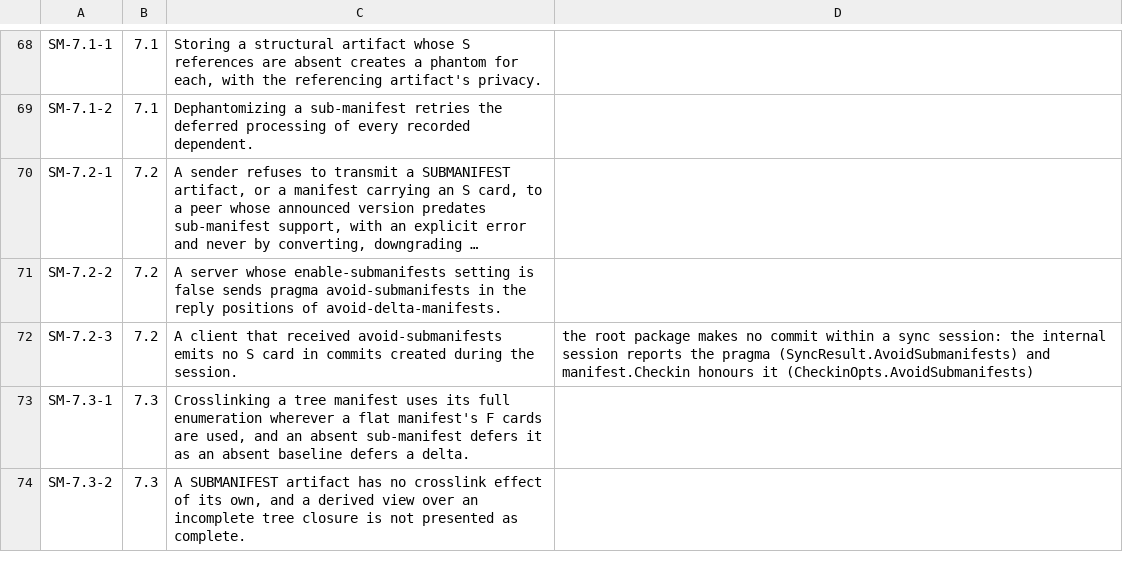
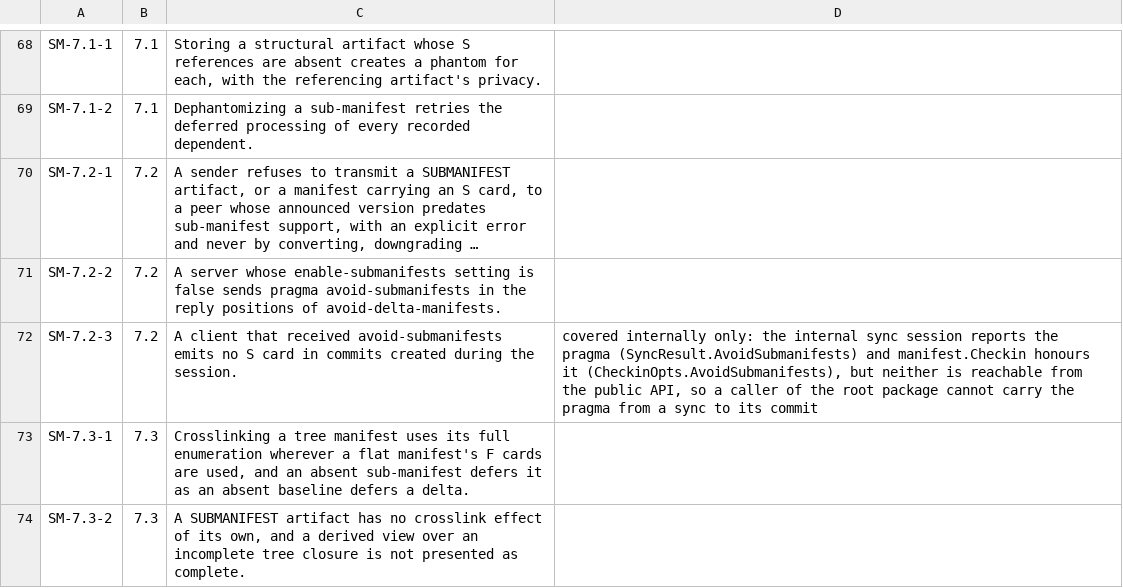
Before and after one commit to danmestas/go-libfossil, a TSV file: conformance/requirements/submanifest.tsv, drawn as a sheet; only a part is shown, gaps mark what is left out; long unchanged cells end in …; the diff names each change by its address in the sheet, - before the commit and + after, or states it on an @@ line.

Commit message:
fix(cli): refuse an explicit --k 0, and restore the SDK source links
`repo submanifests enable --k 0` ran automatic selection; §8.1 refuses an
explicit k outside 1..12, so only an absent --k selects now. The SDK
pages are rebuilt with gomarkdoc's repository flags, which a worktree
cannot detect, so their source links match the published pages again.
SM-7.2-3's note says the pragma is not reachable from the public API.

```diff
--- a/conformance/requirements/submanifest.tsv
+++ b/conformance/requirements/submanifest.tsv
-D72: the root package makes no commit within a sync session: the internal session reports the pragma (SyncResult.AvoidSubmanifests) and manifest.Checkin honours it (CheckinOpts.AvoidSubmanifests)
+D72: covered internally only: the internal sync session reports the pragma (SyncResult.AvoidSubmanifests) and manifest.Checkin honours it (CheckinOpts.AvoidSubmanifests), but neither is reachable from the public API, so a caller of the root package cannot carry the pragma from a sync to its commit
```
Also changed, not shown: 4 other files.
